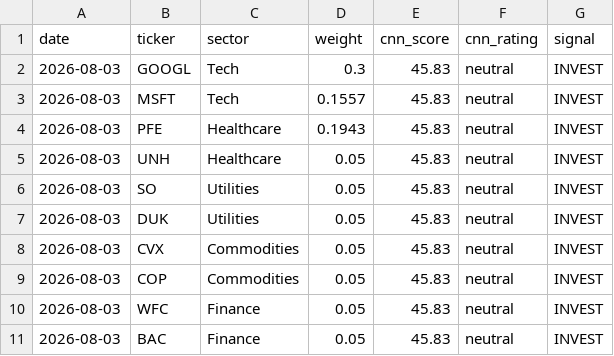
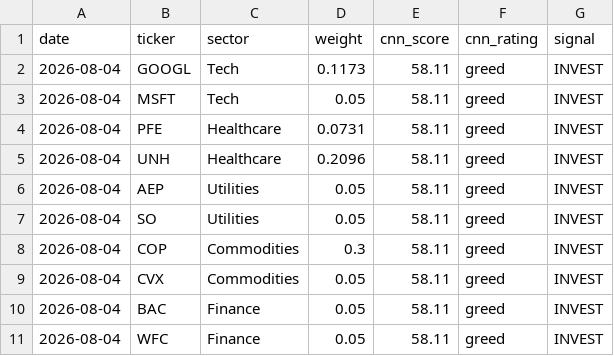
Before and after one commit to JAIDEEP-TRIP/portfolio-optimization, a CSV file: outputs/todays_allocation.csv, drawn as a sheet.

```diff
--- a/outputs/todays_allocation.csv
+++ b/outputs/todays_allocation.csv
@@ -1,11 +1,11 @@
 date,ticker,sector,weight,cnn_score,cnn_rating,signal
-2026-08-03,GOOGL,Tech,0.3,45.83,neutral,INVEST
-2026-08-03,MSFT,Tech,0.1557,45.83,neutral,INVEST
-2026-08-03,PFE,Healthcare,0.1943,45.83,neutral,INVEST
-2026-08-03,UNH,Healthcare,0.05,45.83,neutral,INVEST
-2026-08-03,SO,Utilities,0.05,45.83,neutral,INVEST
-2026-08-03,DUK,Utilities,0.05,45.83,neutral,INVEST
-2026-08-03,CVX,Commodities,0.05,45.83,neutral,INVEST
-2026-08-03,COP,Commodities,0.05,45.83,neutral,INVEST
-2026-08-03,WFC,Finance,0.05,45.83,neutral,INVEST
-2026-08-03,BAC,Finance,0.05,45.83,neutral,INVEST
+2026-08-04,GOOGL,Tech,0.1173,58.11,greed,INVEST
+2026-08-04,MSFT,Tech,0.05,58.11,greed,INVEST
+2026-08-04,PFE,Healthcare,0.0731,58.11,greed,INVEST
+2026-08-04,UNH,Healthcare,0.2096,58.11,greed,INVEST
+2026-08-04,AEP,Utilities,0.05,58.11,greed,INVEST
+2026-08-04,SO,Utilities,0.05,58.11,greed,INVEST
+2026-08-04,COP,Commodities,0.3,58.11,greed,INVEST
+2026-08-04,CVX,Commodities,0.05,58.11,greed,INVEST
+2026-08-04,BAC,Finance,0.05,58.11,greed,INVEST
+2026-08-04,WFC,Finance,0.05,58.11,greed,INVEST
```
Also changed, not shown: outputs/portfolio_values.csv, outputs/summary.csv, 5 other files.
